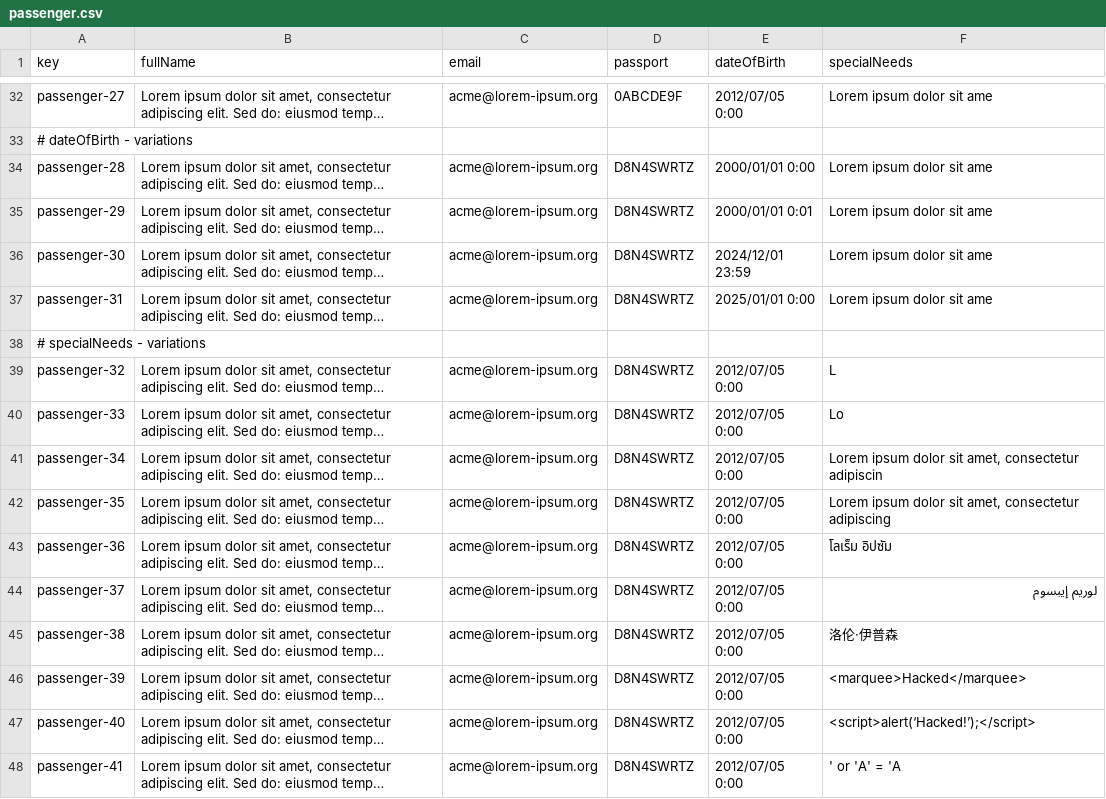
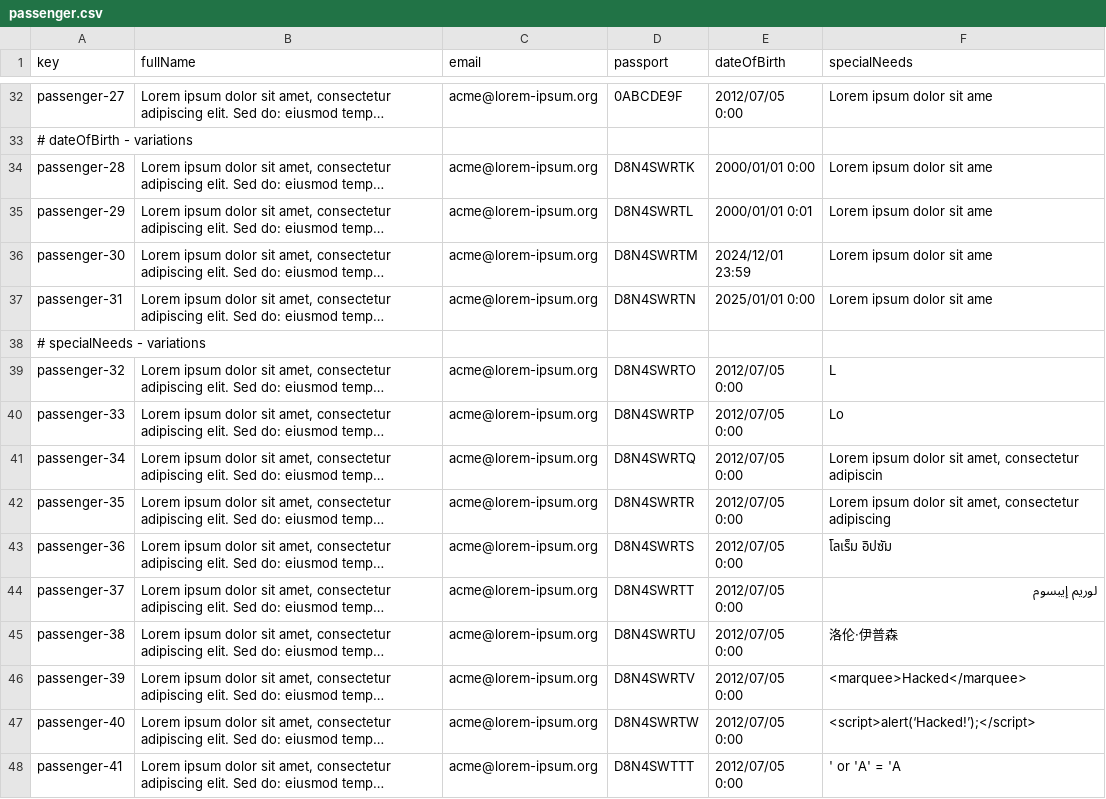
Before and after one commit to CarlosCerdaMorales/dp2-c1-034, a CSV file: src/main/resources/WEB-INF/data/sample/passenger.csv, drawn as a sheet; only a part is shown, gaps mark what is left out; long unchanged cells end in …; the diff covers the shown part only; the diff names each change by its address in the sheet, - before the commit and + after, or states it on an @@ line.

Commit message:
fix: :bug: Fixed passport to unique

```diff
--- a/src/main/resources/WEB-INF/data/sample/passenger.csv
+++ b/src/main/resources/WEB-INF/data/sample/passenger.csv
-D34 (passport): D8N4SWRTZ
+D34 (passport): D8N4SWRTK
-D35 (passport): D8N4SWRTZ
+D35 (passport): D8N4SWRTL
-D36 (passport): D8N4SWRTZ
+D36 (passport): D8N4SWRTM
-D37 (passport): D8N4SWRTZ
+D37 (passport): D8N4SWRTN
-D39 (passport): D8N4SWRTZ
+D39 (passport): D8N4SWRTO
-D40 (passport): D8N4SWRTZ
+D40 (passport): D8N4SWRTP
-D41 (passport): D8N4SWRTZ
+D41 (passport): D8N4SWRTQ
-D42 (passport): D8N4SWRTZ
+D42 (passport): D8N4SWRTR
-D43 (passport): D8N4SWRTZ
+D43 (passport): D8N4SWRTS
-D44 (passport): D8N4SWRTZ
+D44 (passport): D8N4SWRTT
-D45 (passport): D8N4SWRTZ
+D45 (passport): D8N4SWRTU
-D46 (passport): D8N4SWRTZ
+D46 (passport): D8N4SWRTV
-D47 (passport): D8N4SWRTZ
+D47 (passport): D8N4SWRTW
-D48 (passport): D8N4SWRTZ
+D48 (passport): D8N4SWTTT
```
Also changed, not shown: 16 edited cells elsewhere in this file, 1 other file.
